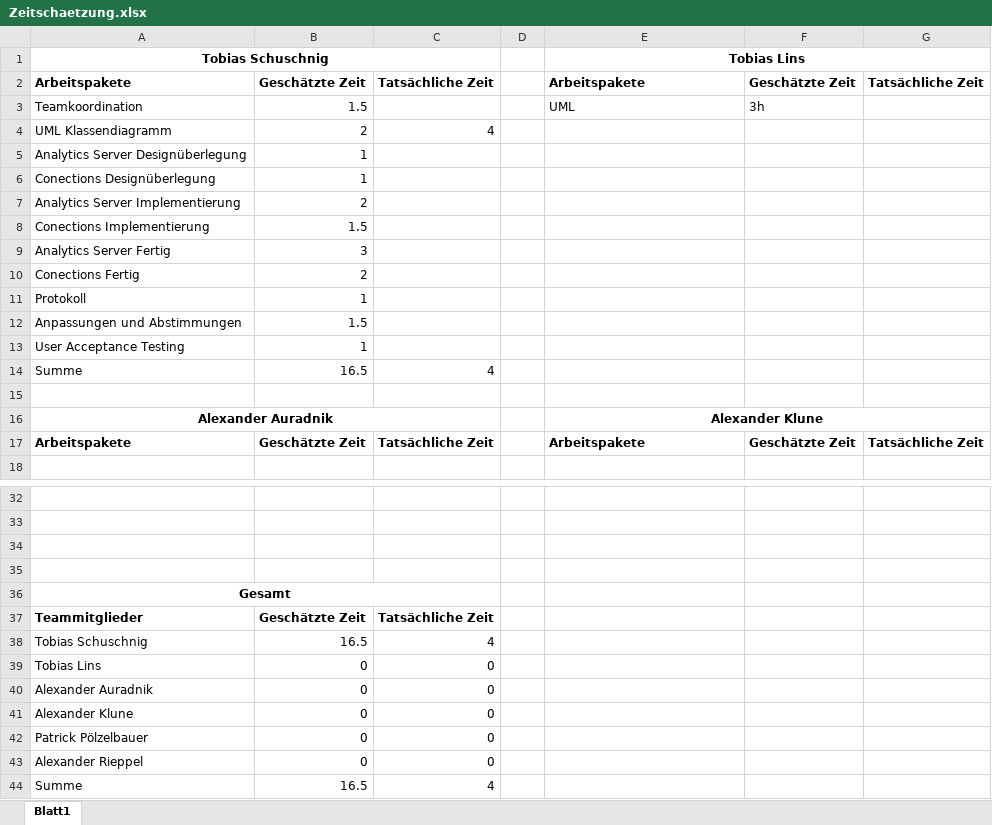
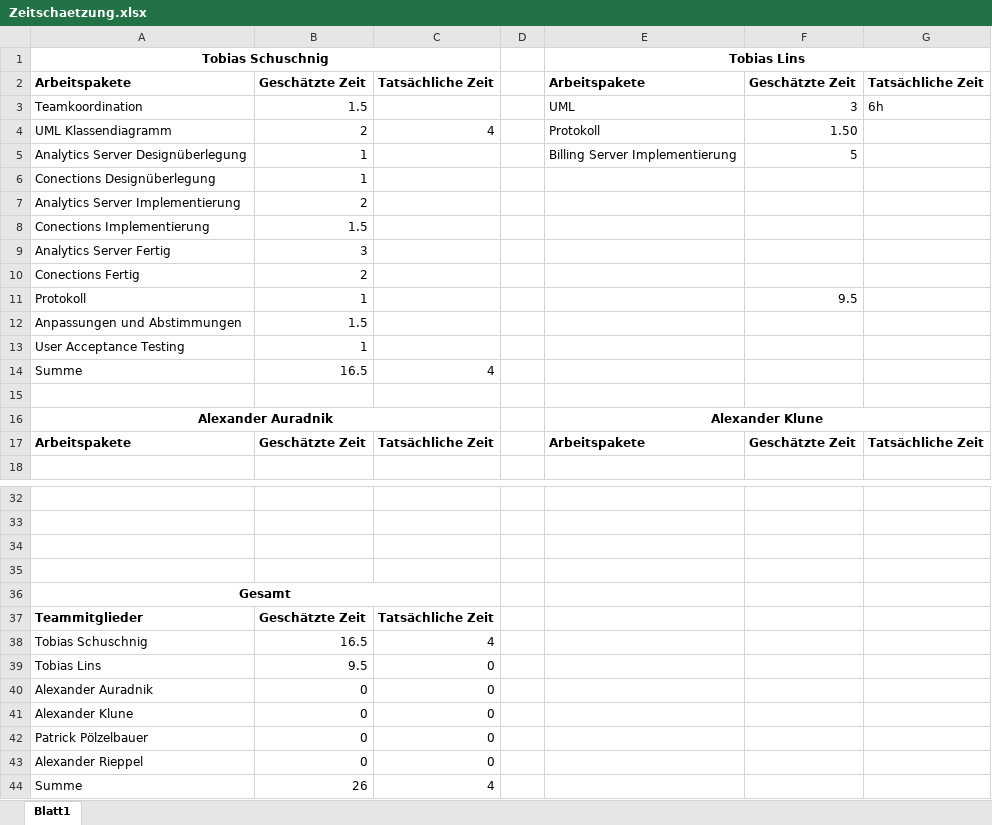
Before and after one commit to tobischuschnig/RMIAuction, an Excel workbook: Dokumente/Zeitschaetzung.xlsx, sheet Blatt1, drawn as a sheet; only a part is shown, gaps mark what is left out; values as stored, in another font and other column widths than the file's, no borders; the diff names each change by its address in the sheet, - before the commit and + after, or states it on an @@ line.

```diff
--- a/Dokumente/Zeitschaetzung.xlsx (sheet Blatt1)
+++ b/Dokumente/Zeitschaetzung.xlsx (sheet Blatt1)
-F3: 3h
+F3: 3
-G3: (empty)
+G3: 6h
-E4: (empty)
+E4: Protokoll
-F4: (empty)
+F4: 1.50
-E5: (empty)
+E5: Billing Server Implementierung
-F5: (empty)
+F5: 5
-F11: (empty)
+F11: 9.5
-B39: 0
+B39: 9.5
-B44: 16.5
+B44: 26
```
Also changed, not shown: Dokumente/Arbeitszeiterfassung1.xlsx.
